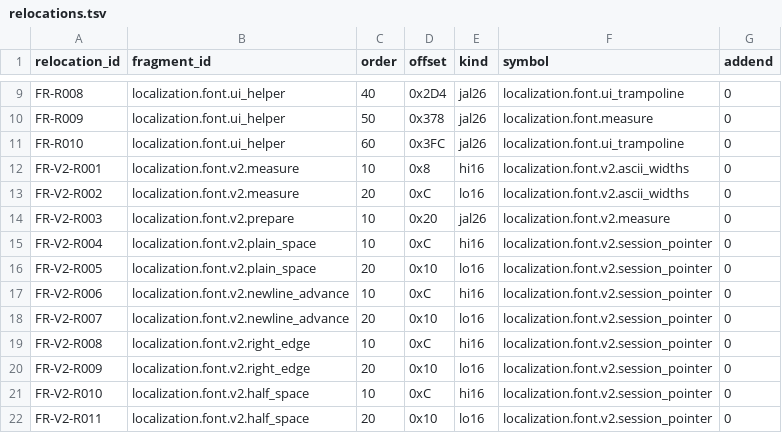
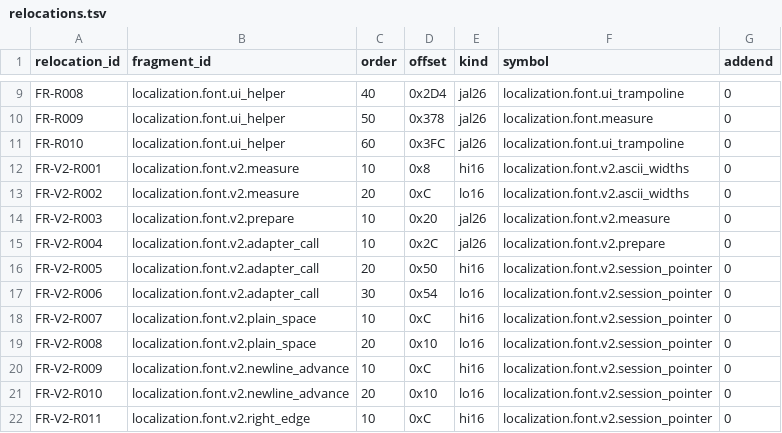
Before and after one commit to solid1353/NA2-Modding, a TSV file: na2_patcher/features/localization/resident_patcher/relocations.tsv, drawn as a sheet; only a part is shown, gaps mark what is left out; the diff covers the shown part only.

Commit message:
[Font] Add v2 layout session adapter

```diff
--- a/na2_patcher/features/localization/resident_patcher/relocations.tsv
+++ b/na2_patcher/features/localization/resident_patcher/relocations.tsv
@@ -14,9 +14,9 @@ FR-V2-R002	localization.font.v2.measure	20	0xC	lo16	localization.font.v2.ascii_w
 FR-V2-R003	localization.font.v2.prepare	10	0x20	jal26	localization.font.v2.measure	0
-FR-V2-R004	localization.font.v2.plain_space	10	0xC	hi16	localization.font.v2.session_pointer	0
-FR-V2-R005	localization.font.v2.plain_space	20	0x10	lo16	localization.font.v2.session_pointer	0
-FR-V2-R006	localization.font.v2.newline_advance	10	0xC	hi16	localization.font.v2.session_pointer	0
-FR-V2-R007	localization.font.v2.newline_advance	20	0x10	lo16	localization.font.v2.session_pointer	0
-FR-V2-R008	localization.font.v2.right_edge	10	0xC	hi16	localization.font.v2.session_pointer	0
-FR-V2-R009	localization.font.v2.right_edge	20	0x10	lo16	localization.font.v2.session_pointer	0
-FR-V2-R010	localization.font.v2.half_space	10	0xC	hi16	localization.font.v2.session_pointer	0
-FR-V2-R011	localization.font.v2.half_space	20	0x10	lo16	localization.font.v2.session_pointer	0
+FR-V2-R004	localization.font.v2.adapter_call	10	0x2C	jal26	localization.font.v2.prepare	0
+FR-V2-R005	localization.font.v2.adapter_call	20	0x50	hi16	localization.font.v2.session_pointer	0
+FR-V2-R006	localization.font.v2.adapter_call	30	0x54	lo16	localization.font.v2.session_pointer	0
+FR-V2-R007	localization.font.v2.plain_space	10	0xC	hi16	localization.font.v2.session_pointer	0
+FR-V2-R008	localization.font.v2.plain_space	20	0x10	lo16	localization.font.v2.session_pointer	0
+FR-V2-R009	localization.font.v2.newline_advance	10	0xC	hi16	localization.font.v2.session_pointer	0
+FR-V2-R010	localization.font.v2.newline_advance	20	0x10	lo16	localization.font.v2.session_pointer	0
+FR-V2-R011	localization.font.v2.right_edge	10	0xC	hi16	localization.font.v2.session_pointer	0
```
Also changed, not shown: 3 added rows and 8 edited cells elsewhere in this file, na2_patcher/features/localization/resident_patcher/fragments.tsv, 6 other files.
